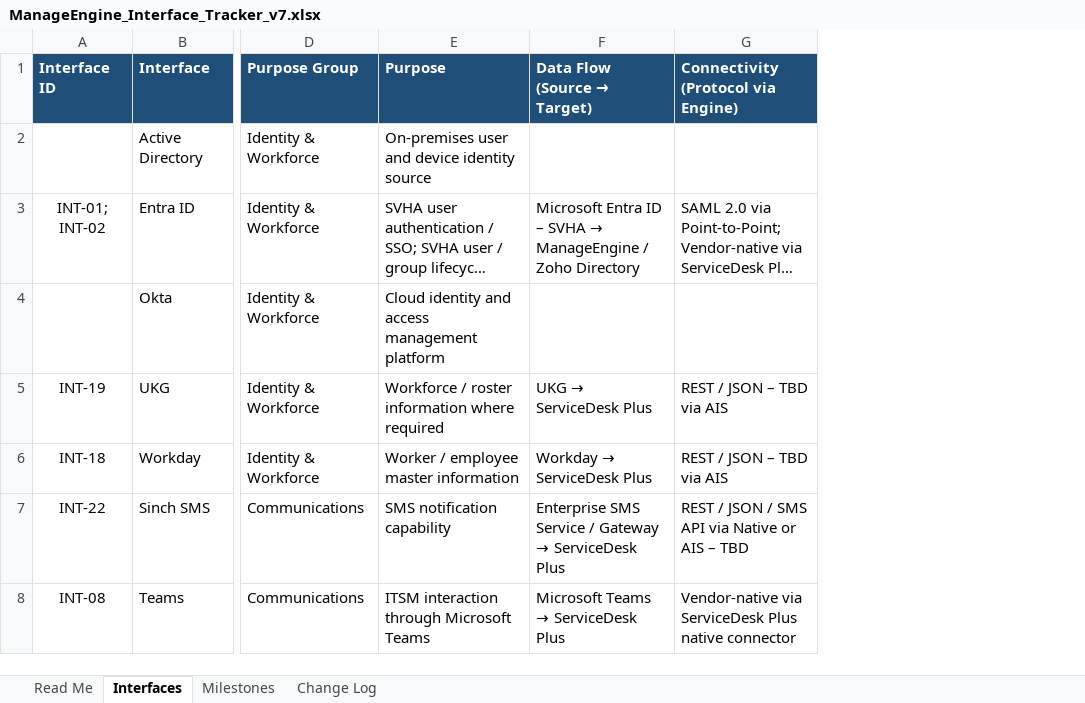
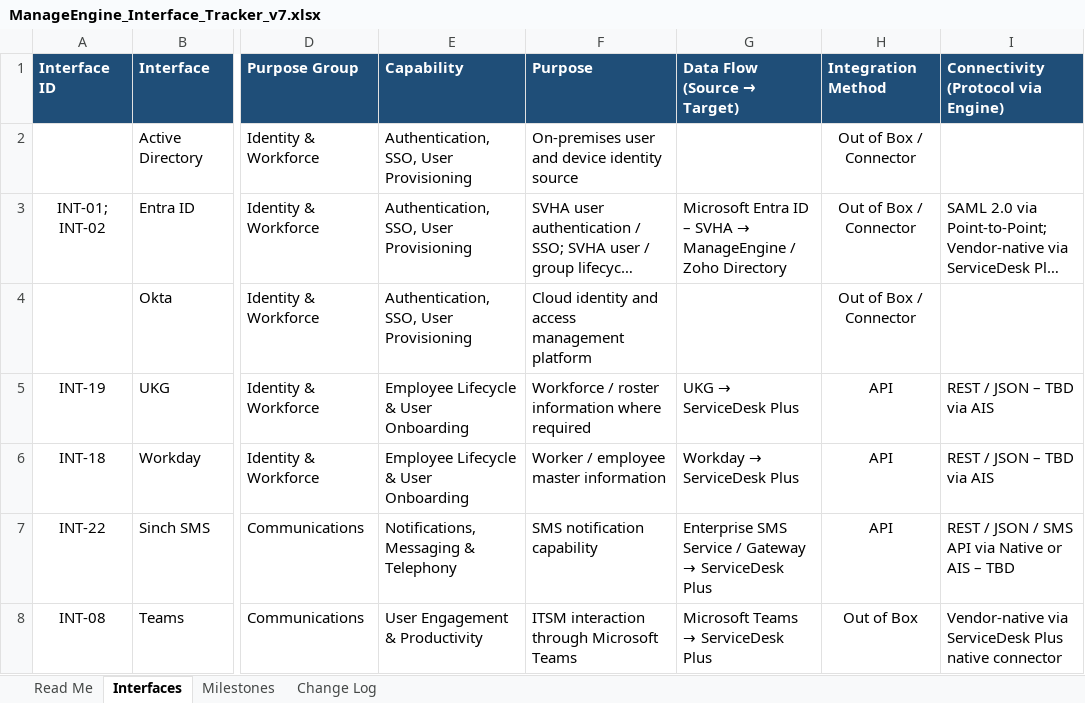
Before and after one commit to ashishkaram/PlentyValleyAttendance, an Excel workbook: ManageEngine_Interface_Tracker_v7.xlsx, sheet Interfaces, drawn as a sheet; only a part is shown, gaps mark what is left out; long unchanged cells end in …; values as stored, in another font and other column widths than the file's, no borders; conditional formats not drawn; the diff covers the shown part only; the diff names each change by its address in the sheet, - before the commit and + after, or states it on an @@ line.

```diff
--- a/ManageEngine_Interface_Tracker_v7.xlsx (sheet Interfaces)
+++ b/ManageEngine_Interface_Tracker_v7.xlsx (sheet Interfaces)
+column E (Capability), rows 2-8: Authentication, SSO, User Provisioning | Authentication, SSO, User Provisioning | Authentication, SSO, User Provisioning | Employee Lifecycle & User Onboarding | Employee Lifecycle & User Onboarding | Notifications, Messaging & Telephony | User Engagement & Productivity
+column H (Integration Method), rows 2-8: Out of Box / Connector | Out of Box / Connector | Out of Box / Connector | API | API | API | Out of Box
```
Also changed, not shown: 3 edited cells elsewhere in this sheet, sheet Change Log, sheet Read Me.
